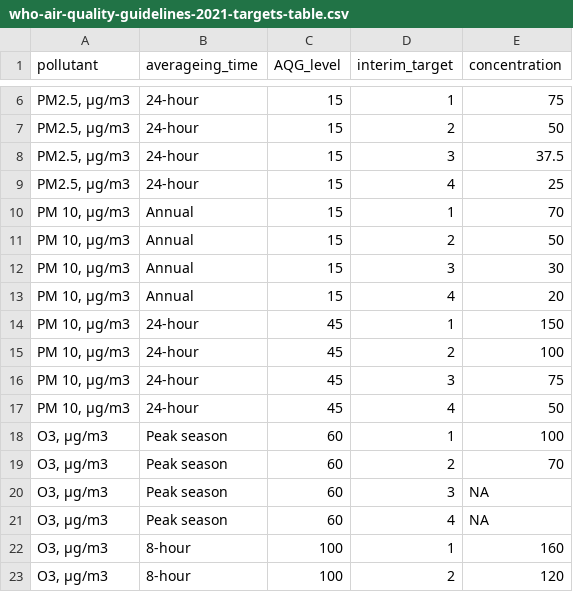
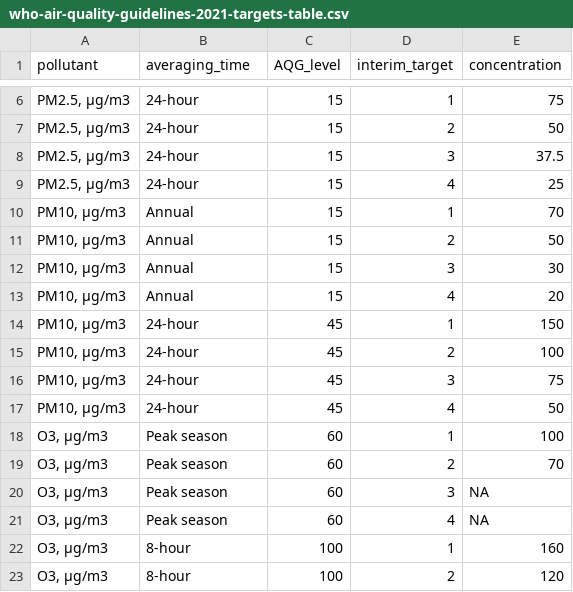
Before and after one commit to Global-Health-Engineering/manuscript-qechairquality, a CSV file: data/processed-data/who-air-quality-guidelines-2021-targets-table.csv, drawn as a sheet; only a part is shown, gaps mark what is left out; the diff names each change by its address in the sheet, - before the commit and + after, or states it on an @@ line.

Commit message:
Add WHO targets table

```diff
--- a/data/processed-data/who-air-quality-guidelines-2021-targets-table.csv
+++ b/data/processed-data/who-air-quality-guidelines-2021-targets-table.csv
-B1: averageing_time
+B1: averaging_time
-A10:A17 (pollutant): PM 10, µg/m3
+A10:A17 (pollutant): PM10, µg/m3
```
Also changed, not shown: 14 other files.
